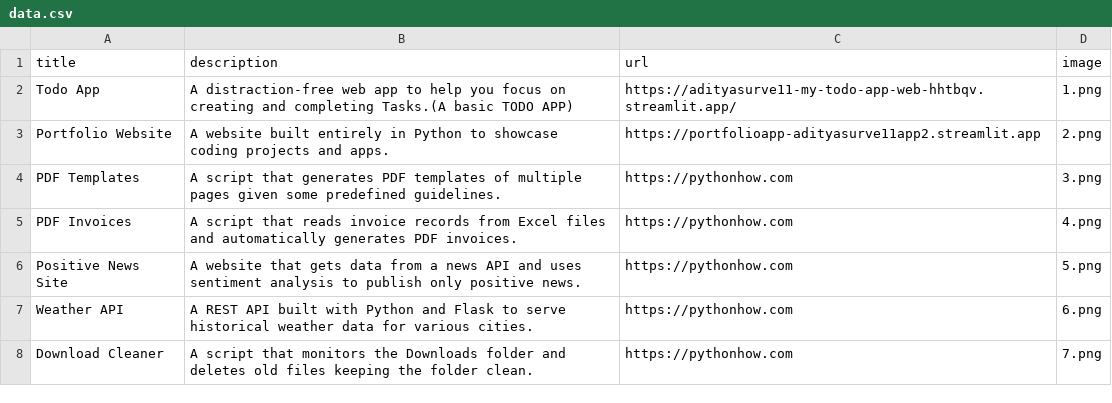
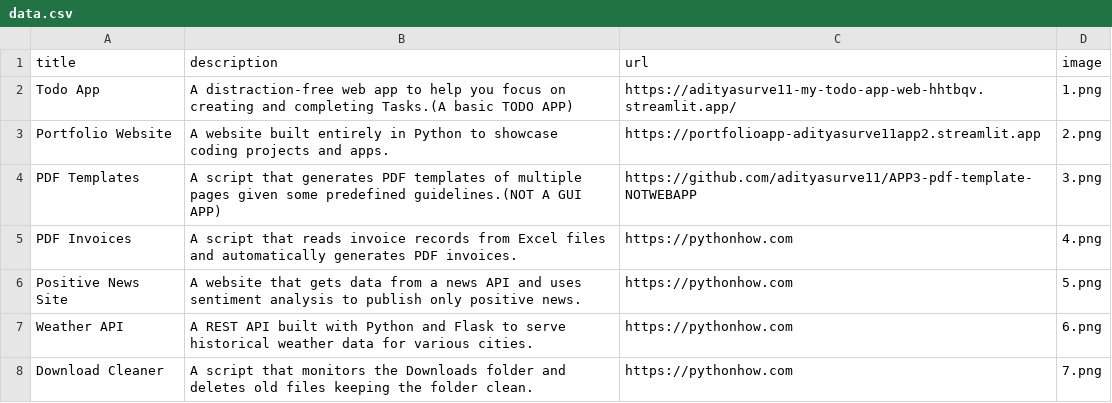
Before and after one commit to adityasurve11/APP2-portfolio, a CSV file: data.csv, drawn as a sheet; only a part is shown.

Commit message:
changed pdf templates app - description and url

```diff
--- a/data.csv
+++ b/data.csv
@@ -3,3 +3,3 @@ Todo App;A distraction-free web app to help you focus on creating and completing
 Portfolio Website;A website built entirely in Python to showcase coding projects and apps.;https://portfolioapp-adityasurve11app2.streamlit.app;2.png
-PDF Templates;A script that generates PDF templates of multiple pages given some predefined guidelines.;https://pythonhow.com;3.png
+PDF Templates;A script that generates PDF templates of multiple pages given some predefined guidelines.(NOT A GUI APP);https://github.com/adityasurve11/APP3-pdf-template-NOTWEBAPP;3.png
 PDF Invoices;A script that reads invoice records from Excel files and automatically generates PDF invoices.;https://pythonhow.com;4.png
```
